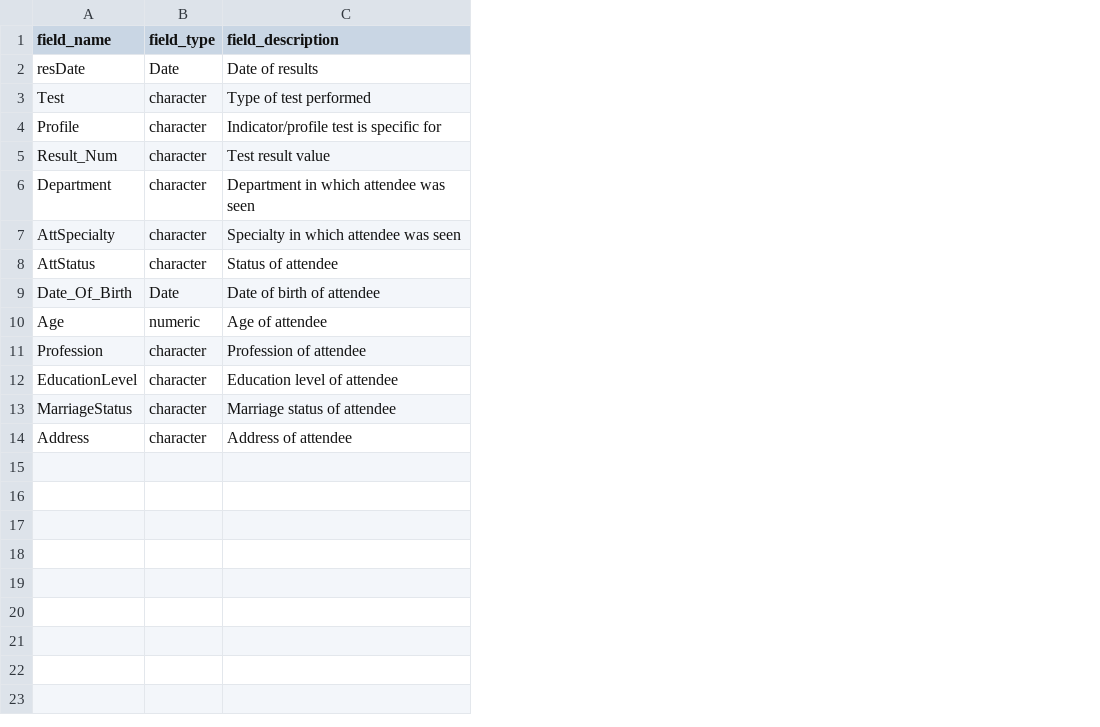
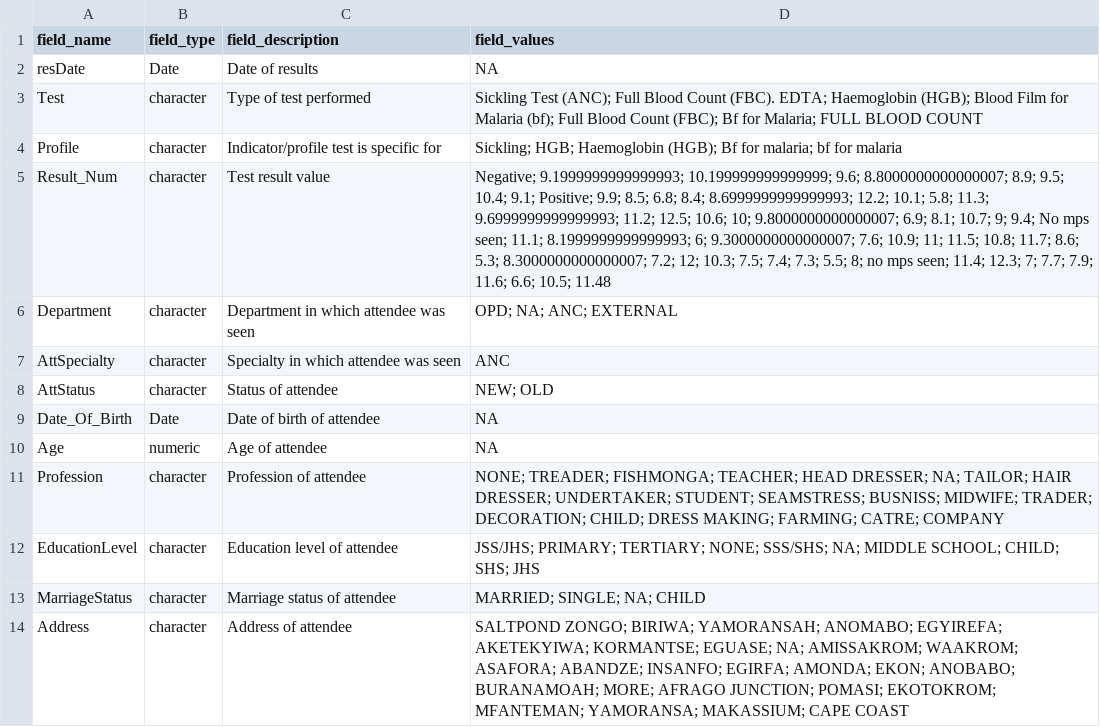
Before and after one commit to OxfordIHTM/gh-anaemia-pregnancy, a CSV file: metadata/anc_data_raw_metadata.csv, drawn as a sheet; the diff names each change by its address in the sheet, - before the commit and + after, or states it on an @@ line.

Commit message:
process ANC data; complete ANC data review

```diff
--- a/metadata/anc_data_raw_metadata.csv
+++ b/metadata/anc_data_raw_metadata.csv
+column D (field_values), rows 2-14: NA | Sickling Test (ANC); Full Blood Count (FBC). EDTA; Haemoglobin (HGB); Blood Film for Malaria (bf); Full Blood Count (FBC); Bf for Malaria; FULL BLOOD COUNT | Sickling; HGB; Haemoglobin (HGB); Bf for malaria; bf for malaria | Negative; 9.1999999999999993; 10.199999999999999; 9.6; 8.8000000000000007; 8.9; 9.5; 10.4; 9.1; Positive; 9.9; 8.5; 6.8; 8.4; 8.6999999999999993; 12.2; 10.1; 5.8; 11.3; 9.6999999999999993; 11.2; 12.5; 10.6; 10; 9.8000000000000007; 6.9; 8.1; 10.7; 9; 9.4; No mps seen; 11.1; 8.1999999999999993; 6; 9.3000000000000007; 7.6; 10.9; 11; 11.5; 10.8; 11.7; 8.6; 5.3; 8.3000000000000007; 7.2; 12; 10.3; 7.5; 7.4; 7.3; 5.5; 8; no mps seen; 11.4; 12.3; 7; 7.7; 7.9; 11.6; 6.6; 10.5; 11.48 | OPD; NA; ANC; EXTERNAL | ANC | NEW; OLD | NA | NA | NONE; TREADER; FISHMONGA; TEACHER; HEAD DRESSER; NA; TAILOR; HAIR DRESSER; UNDERTAKER; STUDENT; SEAMSTRESS; BUSNISS; MIDWIFE; TRADER; DECORATION; CHILD; DRESS MAKING; FARMING; CATRE; COMPANY | JSS/JHS; PRIMARY; TERTIARY; NONE; SSS/SHS; NA; MIDDLE SCHOOL; CHILD; SHS; JHS | MARRIED; SINGLE; NA; CHILD | SALTPOND ZONGO; BIRIWA; YAMORANSAH; ANOMABO; EGYIREFA; AKETEKYIWA; KORMANTSE; EGUASE; NA; AMISSAKROM; WAAKROM; ASAFORA; ABANDZE; INSANFO; EGIRFA; AMONDA; EKON; ANOBABO; BURANAMOAH; MORE; AFRAGO JUNCTION; POMASI; EKOTOKROM; MFANTEMAN; YAMORANSA; MAKASSIUM; CAPE COAST
```
Also changed, not shown: 8 other files.
